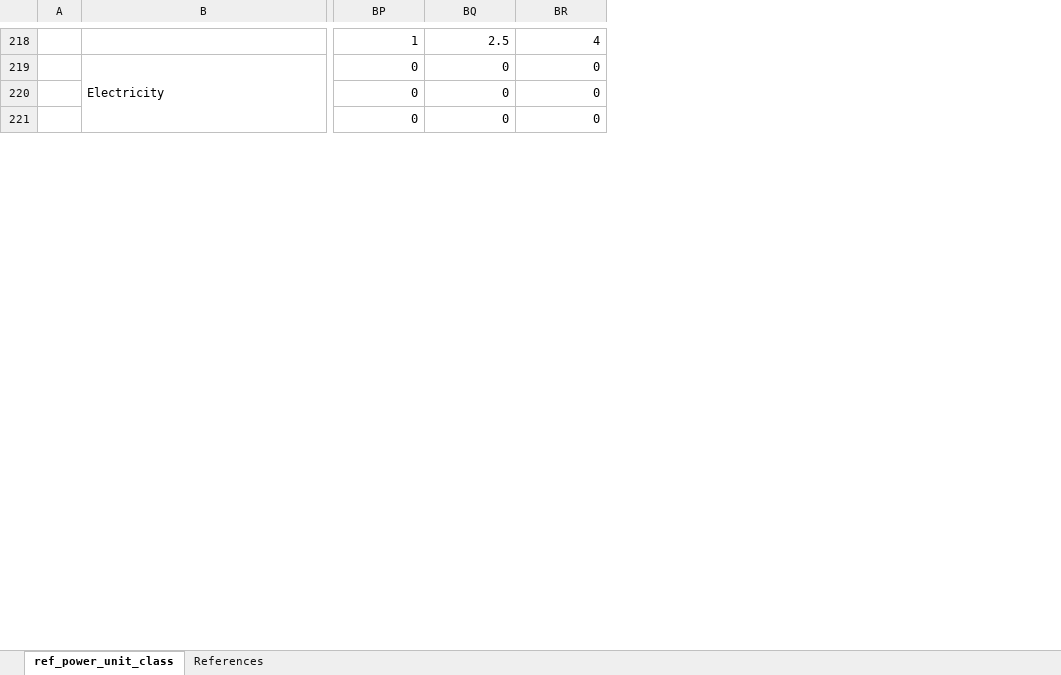
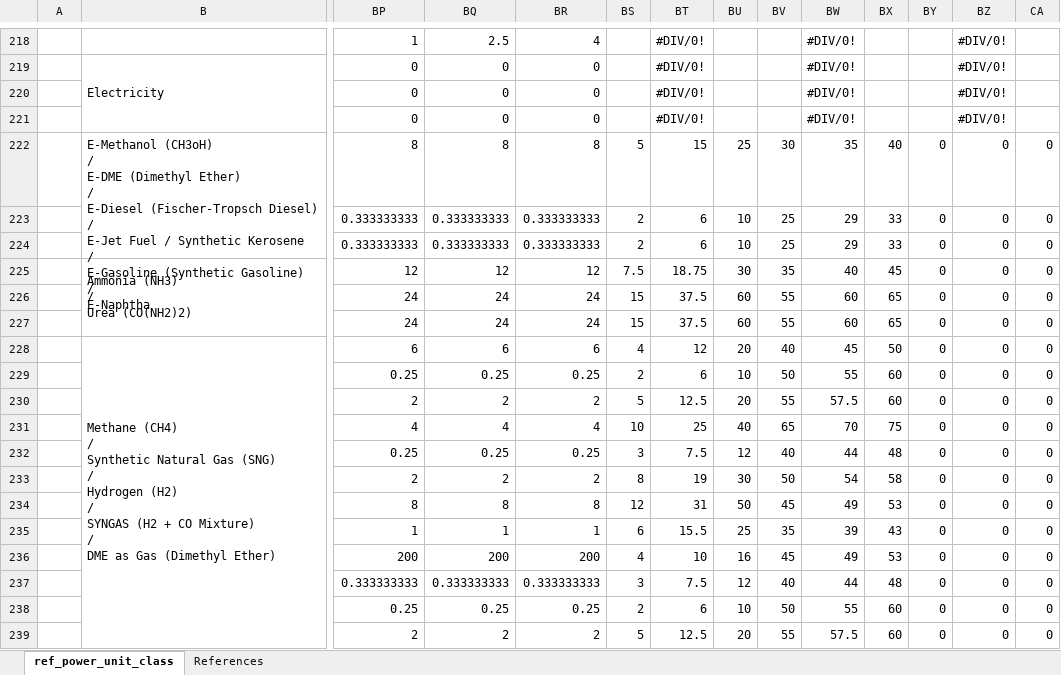
Before and after one commit to RayRojasCandia/Dispa-SET_UNLEASH, an Excel workbook: scripts/Unleash_PyPSA_DispaSET_Raw_Data_Processing/Coeficients_Sources/Look-up table.xlsx, sheet ref_power_unit_class, drawn as a sheet; only a part is shown, gaps mark what is left out; values as stored, in another font and other column widths than the file's, no cell formats; rows hold the shown columns only; ↵ is a line break in a cell; the diff covers the shown part only; the diff names each change by its address in the sheet, - before the commit and + after, or states it on an @@ line.

Commit message:
technoeconomic filtering script updating

```diff
--- a/scripts/Unleash_PyPSA_DispaSET_Raw_Data_Processing/Coeficients_Sources/Look-up table.xlsx (sheet ref_power_unit_class)
+++ b/scripts/Unleash_PyPSA_DispaSET_Raw_Data_Processing/Coeficients_Sources/Look-up table.xlsx (sheet ref_power_unit_class)
+column BS, empty
+column BT, rows 218-221: all #DIV/0!
+column BU, empty
+column BV, empty
+column BW, rows 218-221: all #DIV/0!
+column BX, empty
+column BY, empty
+column BZ, rows 218-221: all #DIV/0!
+column CA, empty
+row 222:  | E-Methanol (CH3oH) ↵ / ↵ E-DME (Dimethyl Ether) ↵ / ↵ E-Diesel (Fischer-Tropsch Diesel) ↵ / ↵ E-Jet Fuel / Synthetic Kerosene ↵ / ↵ E-Gasoline (Synthetic Gasoline) ↵ / ↵ E-Naphtha | 8 | 8 | 8 | 5 | 15 | 25 | 30 | 35 | 40 | 0 | 0 | 0
+row 223:  |  | 0.333333333 | 0.333333333 | 0.333333333 | 2 | 6 | 10 | 25 | 29 | 33 | 0 | 0 | 0
+row 224:  |  | 0.333333333 | 0.333333333 | 0.333333333 | 2 | 6 | 10 | 25 | 29 | 33 | 0 | 0 | 0
+row 225:  | Ammonia (NH3) ↵ / ↵ Urea (CO(NH2)2) | 12 | 12 | 12 | 7.5 | 18.75 | 30 | 35 | 40 | 45 | 0 | 0 | 0
+row 226:  |  | 24 | 24 | 24 | 15 | 37.5 | 60 | 55 | 60 | 65 | 0 | 0 | 0
+row 227:  |  | 24 | 24 | 24 | 15 | 37.5 | 60 | 55 | 60 | 65 | 0 | 0 | 0
+row 228:  | Methane (CH4) ↵ / ↵ Synthetic Natural Gas (SNG) ↵ / ↵ Hydrogen (H2) ↵ / ↵ SYNGAS (H2 + CO Mixture) ↵ / ↵ DME as Gas (Dimethyl Ether) | 6 | 6 | 6 | 4 | 12 | 20 | 40 | 45 | 50 | 0 | 0 | 0
+row 229:  |  | 0.25 | 0.25 | 0.25 | 2 | 6 | 10 | 50 | 55 | 60 | 0 | 0 | 0
+row 230:  |  | 2 | 2 | 2 | 5 | 12.5 | 20 | 55 | 57.5 | 60 | 0 | 0 | 0
+row 231:  |  | 4 | 4 | 4 | 10 | 25 | 40 | 65 | 70 | 75 | 0 | 0 | 0
+row 232:  |  | 0.25 | 0.25 | 0.25 | 3 | 7.5 | 12 | 40 | 44 | 48 | 0 | 0 | 0
+row 233:  |  | 2 | 2 | 2 | 8 | 19 | 30 | 50 | 54 | 58 | 0 | 0 | 0
+row 234:  |  | 8 | 8 | 8 | 12 | 31 | 50 | 45 | 49 | 53 | 0 | 0 | 0
+row 235:  |  | 1 | 1 | 1 | 6 | 15.5 | 25 | 35 | 39 | 43 | 0 | 0 | 0
+row 236:  |  | 200 | 200 | 200 | 4 | 10 | 16 | 45 | 49 | 53 | 0 | 0 | 0
+row 237:  |  | 0.333333333 | 0.333333333 | 0.333333333 | 3 | 7.5 | 12 | 40 | 44 | 48 | 0 | 0 | 0
+row 238:  |  | 0.25 | 0.25 | 0.25 | 2 | 6 | 10 | 50 | 55 | 60 | 0 | 0 | 0
+row 239:  |  | 2 | 2 | 2 | 5 | 12.5 | 20 | 55 | 57.5 | 60 | 0 | 0 | 0
```
Also changed, not shown: 7 added rows elsewhere in this sheet, cell formats, 6 other files.
